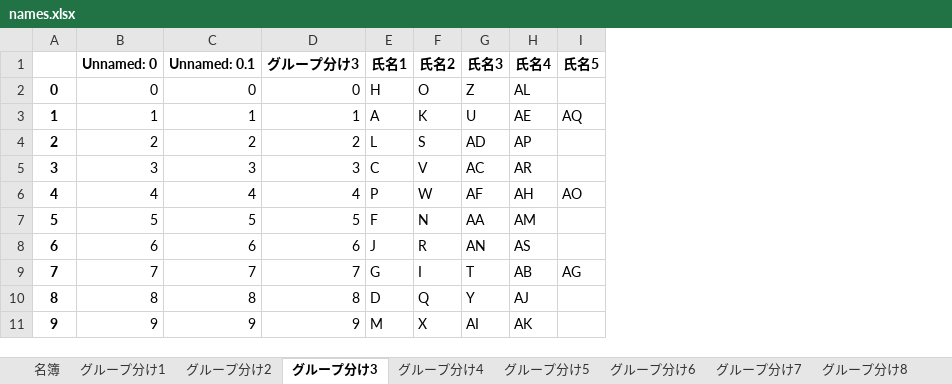
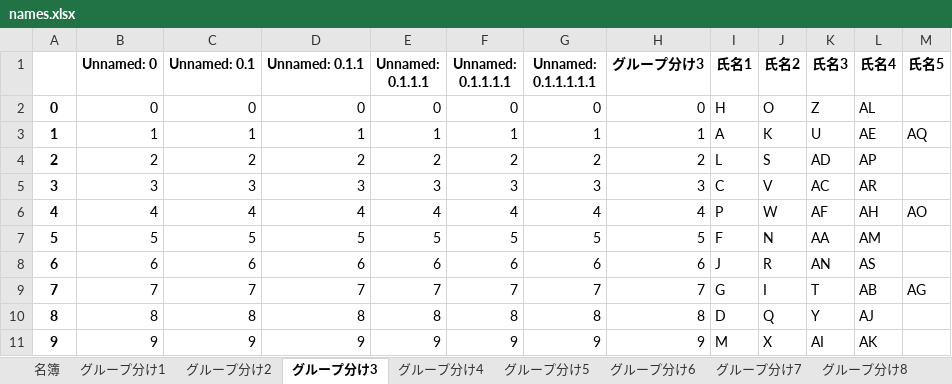
Before and after one commit to jay0423/separate_group_ga, an Excel workbook: names.xlsx, sheet グループ分け3, drawn as a sheet; values as stored, in another font and other column widths than the file's, no borders; the diff names each change by its address in the sheet, - before the commit and + after, or states it on an @@ line.

```diff
--- a/names.xlsx (sheet グループ分け3)
+++ b/names.xlsx (sheet グループ分け3)
+column D (Unnamed: 0.1.1), rows 2-11: 0 | 1 | 2 | 3 | 4 | 5 | 6 | 7 | 8 | 9
+column E (Unnamed: 0.1.1.1), rows 2-11: 0 | 1 | 2 | 3 | 4 | 5 | 6 | 7 | 8 | 9
+column F (Unnamed: 0.1.1.1.1), rows 2-11: 0 | 1 | 2 | 3 | 4 | 5 | 6 | 7 | 8 | 9
+column G (Unnamed: 0.1.1.1.1.1), rows 2-11: 0 | 1 | 2 | 3 | 4 | 5 | 6 | 7 | 8 | 9
```
Also changed, not shown: sheet 名簿, sheet グループ分け4, sheet グループ分け1, sheet グループ分け2, sheet グループ分け5, sheet グループ分け6, 6 more sheets, other sheet tabs, settings.xlsx, 2 other files.
